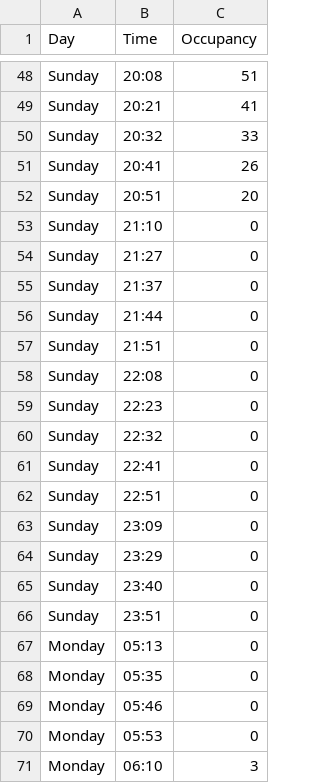
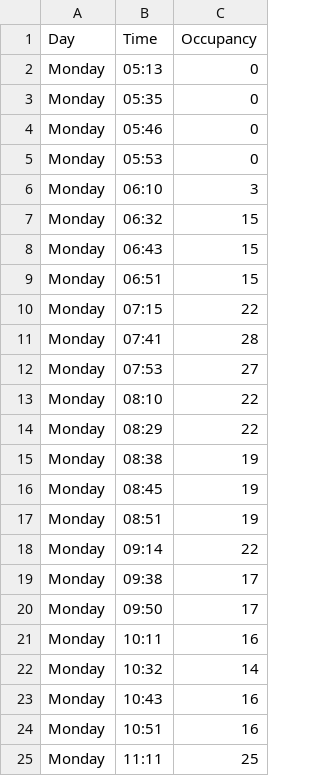
Before and after one commit to VitekHub/pool-occupancy-tracker, a CSV file: data/pool_occupancy.csv, drawn as a sheet; only a part is shown, gaps mark what is left out; the shorter side is filled out with more unchanged rows; the diff covers the shown part only; the diff names each change by its address in the sheet, - before the commit and + after, or states it on an @@ line.

Commit message:
removed first Sunday from pool_occupancy.csv

```diff
--- a/data/pool_occupancy.csv
+++ b/data/pool_occupancy.csv
-row 48: Sunday | 20:08 | 51
-row 49: Sunday | 20:21 | 41
-row 50: Sunday | 20:32 | 33
-row 51: Sunday | 20:41 | 26
-row 52: Sunday | 20:51 | 20
-row 53: Sunday | 21:10 | 0
-row 54: Sunday | 21:27 | 0
-row 55: Sunday | 21:37 | 0
-row 56: Sunday | 21:44 | 0
-row 57: Sunday | 21:51 | 0
-row 58: Sunday | 22:08 | 0
-row 59: Sunday | 22:23 | 0
-row 60: Sunday | 22:32 | 0
-row 61: Sunday | 22:41 | 0
-row 62: Sunday | 22:51 | 0
-row 63: Sunday | 23:09 | 0
-row 64: Sunday | 23:29 | 0
-row 65: Sunday | 23:40 | 0
-row 66: Sunday | 23:51 | 0
```
Also changed, not shown: 46 removed rows elsewhere in this file.
